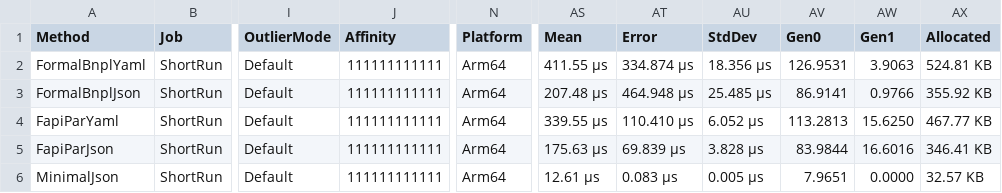
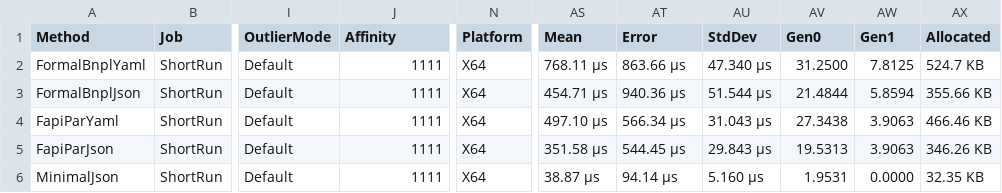
Before and after one commit to BinkyLabs/openapi-arazzo-dotnet, a CSV file: performance/benchmark/BenchmarkDotNet.Artifacts/results/performance.Descriptions-report.csv, drawn as a sheet; only a part is shown, gaps mark what is left out; the diff names each change by its address in the sheet, - before the commit and + after, or states it on an @@ line.

```diff
--- a/performance/benchmark/BenchmarkDotNet.Artifacts/results/performance.Descriptions-report.csv
+++ b/performance/benchmark/BenchmarkDotNet.Artifacts/results/performance.Descriptions-report.csv
-J2:J6 (Affinity): 111111111111
+J2:J6 (Affinity): 1111
-N2:N6 (Platform): Arm64
+N2:N6 (Platform): X64
-AS2 (Mean): 411.55 μs
+AS2 (Mean): 768.11 μs
-AT2 (Error): 334.874 μs
+AT2 (Error): 863.66 μs
-AU2 (StdDev): 18.356 μs
+AU2 (StdDev): 47.340 μs
-AV2 (Gen0): 126.9531
+AV2 (Gen0): 31.2500
-AW2 (Gen1): 3.9063
+AW2 (Gen1): 7.8125
-AX2 (Allocated): 524.81 KB
+AX2 (Allocated): 524.7 KB
-AS3 (Mean): 207.48 μs
+AS3 (Mean): 454.71 μs
-AT3 (Error): 464.948 μs
+AT3 (Error): 940.36 μs
-AU3 (StdDev): 25.485 μs
+AU3 (StdDev): 51.544 μs
-AV3 (Gen0): 86.9141
+AV3 (Gen0): 21.4844
-AW3 (Gen1): 0.9766
+AW3 (Gen1): 5.8594
-AX3 (Allocated): 355.92 KB
+AX3 (Allocated): 355.66 KB
-AS4 (Mean): 339.55 μs
+AS4 (Mean): 497.10 μs
-AT4 (Error): 110.410 μs
+AT4 (Error): 566.34 μs
-AU4 (StdDev): 6.052 μs
+AU4 (StdDev): 31.043 μs
-AV4 (Gen0): 113.2813
+AV4 (Gen0): 27.3438
-AW4 (Gen1): 15.6250
+AW4 (Gen1): 3.9063
-AX4 (Allocated): 467.77 KB
+AX4 (Allocated): 466.46 KB
-AS5 (Mean): 175.63 μs
+AS5 (Mean): 351.58 μs
-AT5 (Error): 69.839 μs
+AT5 (Error): 544.45 μs
-AU5 (StdDev): 3.828 μs
+AU5 (StdDev): 29.843 μs
-AV5 (Gen0): 83.9844
+AV5 (Gen0): 19.5313
-AW5 (Gen1): 16.6016
+AW5 (Gen1): 3.9063
-AX5 (Allocated): 346.41 KB
+AX5 (Allocated): 346.26 KB
-AS6 (Mean): 12.61 μs
+AS6 (Mean): 38.87 μs
-AT6 (Error): 0.083 μs
+AT6 (Error): 94.14 μs
-AU6 (StdDev): 0.005 μs
+AU6 (StdDev): 5.160 μs
-AV6 (Gen0): 7.9651
+AV6 (Gen0): 1.9531
-AX6 (Allocated): 32.57 KB
+AX6 (Allocated): 32.35 KB
```
Also changed, not shown: performance/benchmark/BenchmarkDotNet.Artifacts/results/performance.EmptyModels-report.csv, 6 other files.
